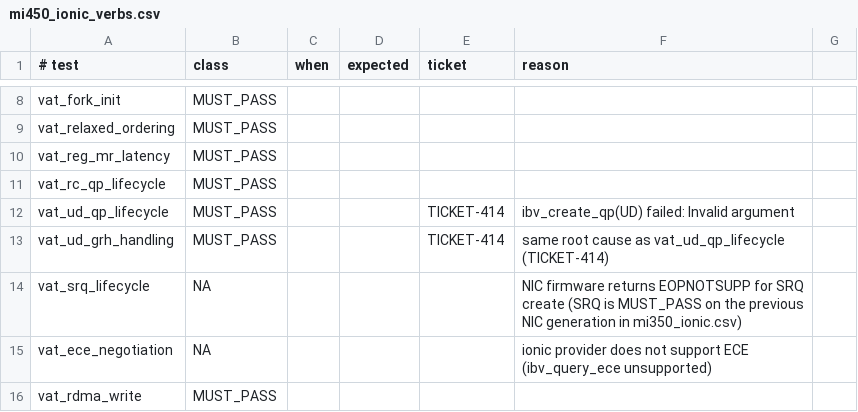
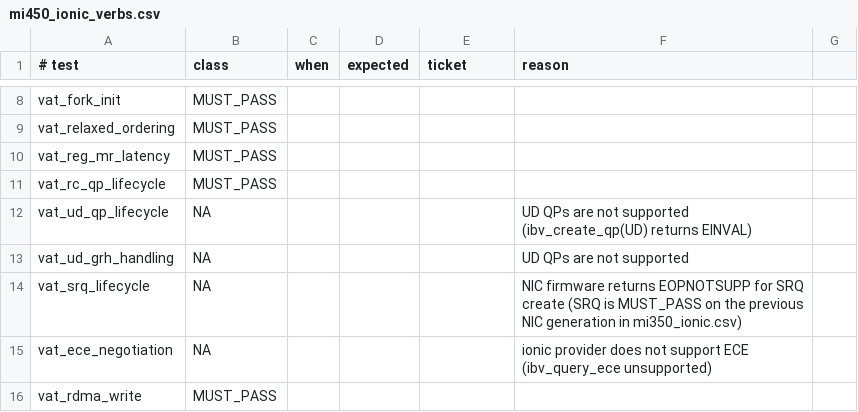
Before and after one commit to ROCm/hip-verbs-acceptance, a CSV file: policy/mi450_ionic_verbs.csv, drawn as a sheet; only a part is shown, gaps mark what is left out; the diff covers the shown part only.

```diff
--- a/policy/mi450_ionic_verbs.csv
+++ b/policy/mi450_ionic_verbs.csv
@@ -11,4 +11,4 @@ vat_reg_mr_latency,MUST_PASS,,,,
 vat_rc_qp_lifecycle,MUST_PASS,,,,
-vat_ud_qp_lifecycle,MUST_PASS,,,TICKET-414,ibv_create_qp(UD) failed: Invalid argument
-vat_ud_grh_handling,MUST_PASS,,,TICKET-414,same root cause as vat_ud_qp_lifecycle (TICKET-414)
+vat_ud_qp_lifecycle,NA,,,,UD QPs are not supported (ibv_create_qp(UD) returns EINVAL)
+vat_ud_grh_handling,NA,,,,UD QPs are not supported
 vat_srq_lifecycle,NA,,,,NIC firmware returns EOPNOTSUPP for SRQ create (SRQ is MUST_PASS on the previous NIC generation in mi350_ionic.csv)
```
Also changed, not shown: 2 removed rows and 17 edited cells elsewhere in this file.
